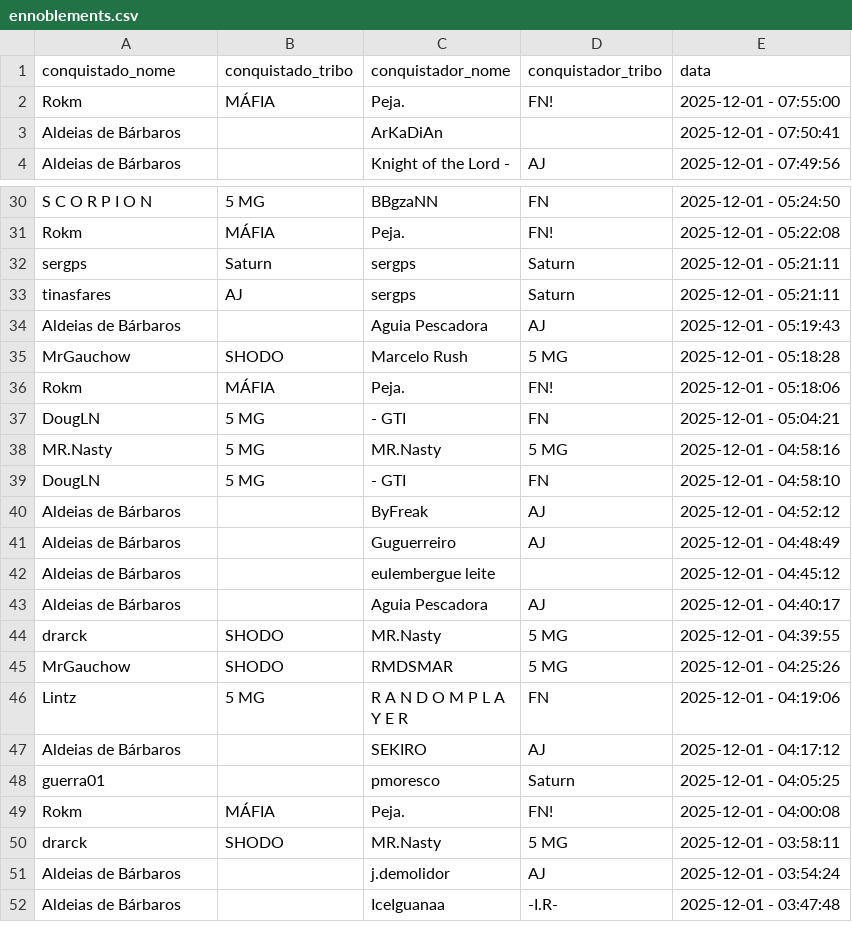
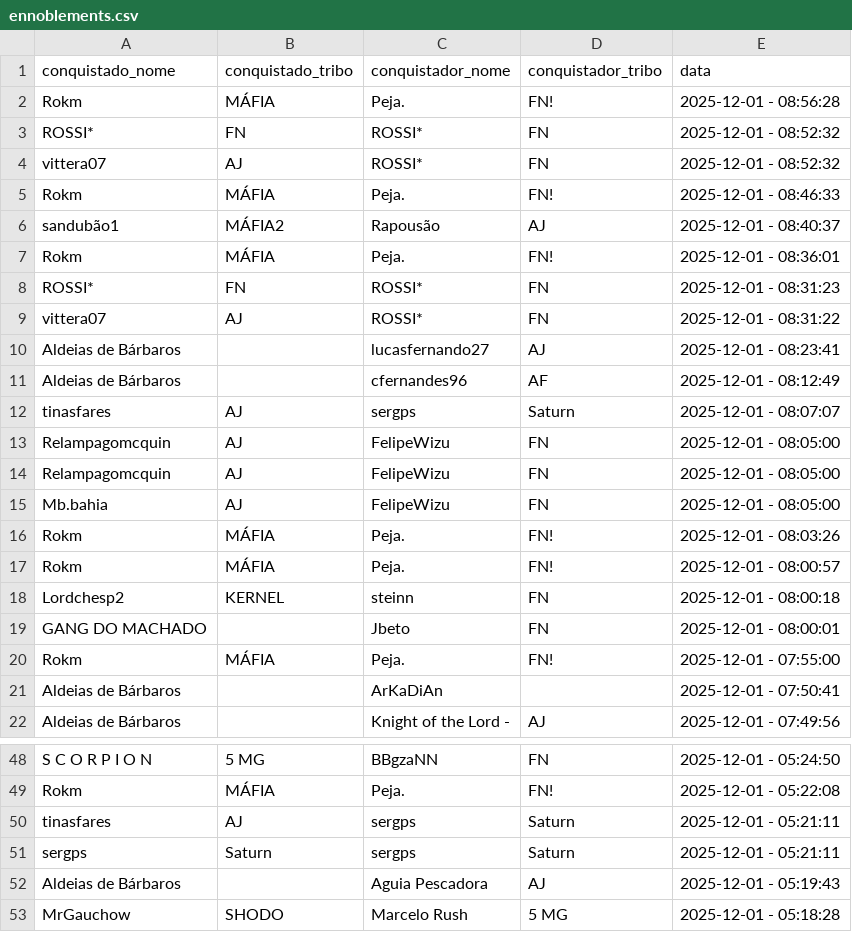
Before and after one commit to pedrodnsilveira/dashboardTW, a CSV file: ennoblements.csv, drawn as a sheet; only a part is shown, gaps mark what is left out; the shorter side is filled out with more unchanged rows; the diff covers the shown part only.

Commit message:
General commit

```diff
--- a/ennoblements.csv
+++ b/ennoblements.csv
@@ -1,2 +1,20 @@
 conquistado_nome;conquistado_tribo;conquistador_nome;conquistador_tribo;data
+Rokm;MÁFIA;Peja.;FN!;2025-12-01 - 08:56:28
+ROSSI*;FN;ROSSI*;FN;2025-12-01 - 08:52:32
+vittera07;AJ;ROSSI*;FN;2025-12-01 - 08:52:32
+Rokm;MÁFIA;Peja.;FN!;2025-12-01 - 08:46:33
+sandubão1;MÁFIA2;Rapousão;AJ;2025-12-01 - 08:40:37
+Rokm;MÁFIA;Peja.;FN!;2025-12-01 - 08:36:01
+ROSSI*;FN;ROSSI*;FN;2025-12-01 - 08:31:23
+vittera07;AJ;ROSSI*;FN;2025-12-01 - 08:31:22
+Aldeias de Bárbaros;;lucasfernando27;AJ;2025-12-01 - 08:23:41
+Aldeias de Bárbaros;;cfernandes96;AF;2025-12-01 - 08:12:49
+tinasfares;AJ;sergps;Saturn;2025-12-01 - 08:07:07
+Relampagomcquin;AJ;FelipeWizu;FN;2025-12-01 - 08:05:00
+Relampagomcquin;AJ;FelipeWizu;FN;2025-12-01 - 08:05:00
+Mb.bahia;AJ;FelipeWizu;FN;2025-12-01 - 08:05:00
+Rokm;MÁFIA;Peja.;FN!;2025-12-01 - 08:03:26
+Rokm;MÁFIA;Peja.;FN!;2025-12-01 - 08:00:57
+Lordchesp2;KERNEL;steinn;FN;2025-12-01 - 08:00:18
+GANG DO MACHADO;;Jbeto;FN;2025-12-01 - 08:00:01
 Rokm;MÁFIA;Peja.;FN!;2025-12-01 - 07:55:00
@@ -31,4 +49,4 @@ S C O R P I O N;5 MG;BBgzaNN;FN;2025-12-01 - 05:24:50
 Rokm;MÁFIA;Peja.;FN!;2025-12-01 - 05:22:08
+tinasfares;AJ;sergps;Saturn;2025-12-01 - 05:21:11
 sergps;Saturn;sergps;Saturn;2025-12-01 - 05:21:11
-tinasfares;AJ;sergps;Saturn;2025-12-01 - 05:21:11
 Aldeias de Bárbaros;;Aguia Pescadora;AJ;2025-12-01 - 05:19:43
```
Also changed, not shown: 18 removed rows and 6 moved rows elsewhere in this file.
